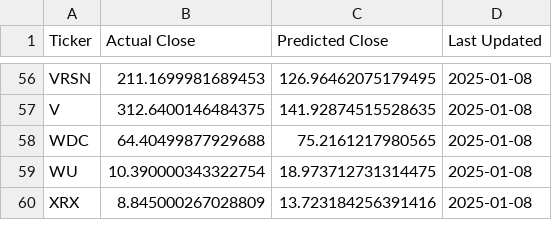
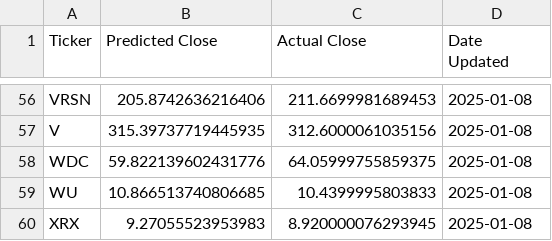
Before and after one commit to thiswasdumb/InterviewProject, a CSV file: it_industry_predictions.csv, drawn as a sheet; only a part is shown, gaps mark what is left out; removed rows and columns are numbered as before the commit, all else as after; the diff covers the shown part only; the diff names each change by its address in the sheet, - before the commit and + after, or states it on an @@ line.

```diff
--- a/it_industry_predictions.csv
+++ b/it_industry_predictions.csv
+column B (Predicted Close), rows 56-60: 205.8742636216406 | 315.39737719445935 | 59.822139602431776 | 10.866513740806685 | 9.27055523953983
-column C (Predicted Close), rows 56-60: 126.96462075179495 | 141.92874515528635 | 75.2161217980565 | 18.973712731314475 | 13.723184256391416
-D1: Last Updated
+D1: Date Updated
-C56 (Actual Close): 211.1699981689453
+C56 (Actual Close): 211.6699981689453
-C57 (Actual Close): 312.6400146484375
+C57 (Actual Close): 312.6000061035156
-C58 (Actual Close): 64.40499877929688
+C58 (Actual Close): 64.05999755859375
-C59 (Actual Close): 10.390000343322754
+C59 (Actual Close): 10.4399995803833
-C60 (Actual Close): 8.845000267028809
+C60 (Actual Close): 8.920000076293945
```
Also changed, not shown: 54 edited cells elsewhere in this file, 2 other files.
